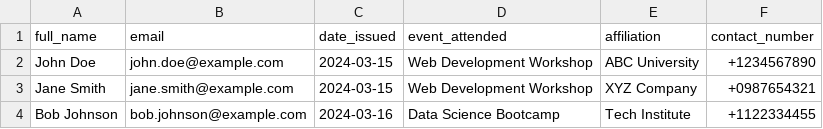
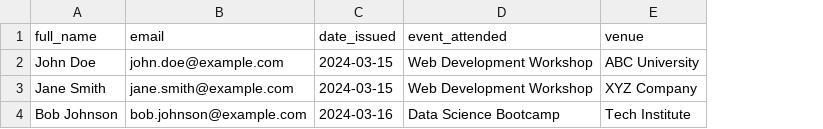
Before and after one commit to nifajardo/vercel-cert, a CSV file: public/sample-certificates.csv, drawn as a sheet; the diff names each change by its address in the sheet, - before the commit and + after, or states it on an @@ line.

```diff
--- a/public/sample-certificates.csv
+++ b/public/sample-certificates.csv
-column F (contact_number), rows 2-4: +1234567890 | +0987654321 | +1122334455
-E1: affiliation
+E1: venue
```
Also changed, not shown: 6 other files.
